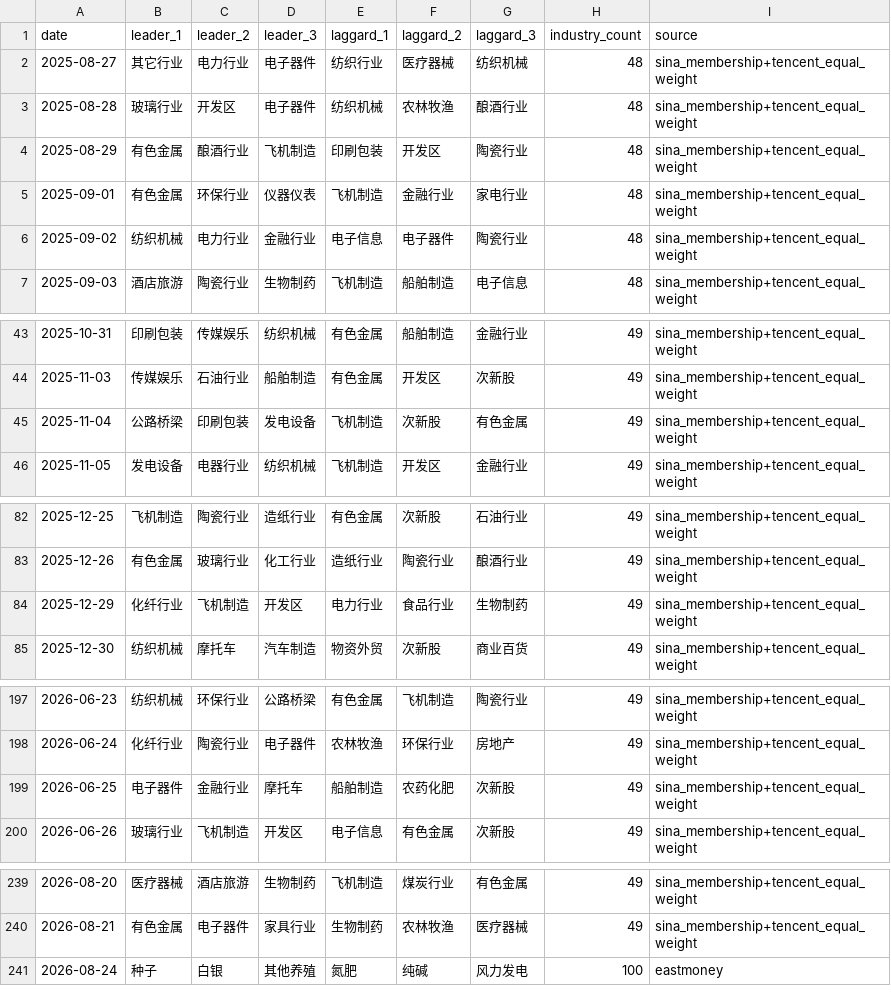
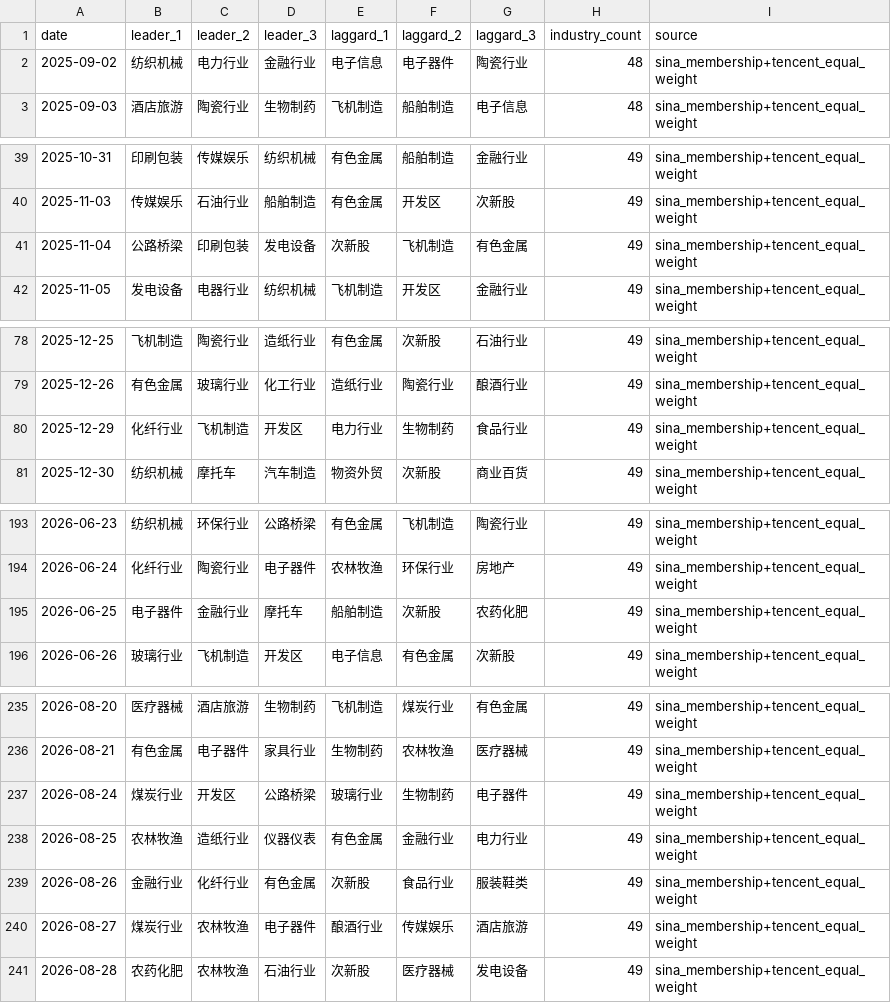
Before and after one commit to magennnb-png/a-share-market-snapshot, a CSV file: data/history/rotation_daily.csv, drawn as a sheet; only a part is shown, gaps mark what is left out; the diff covers the shown part only.

```diff
--- a/data/history/rotation_daily.csv
+++ b/data/history/rotation_daily.csv
@@ -1,6 +1,2 @@
 date,leader_1,leader_2,leader_3,laggard_1,laggard_2,laggard_3,industry_count,source
-2025-08-27,其它行业,电力行业,电子器件,纺织行业,医疗器械,纺织机械,48,sina_membership+tencent_equal_weight
-2025-08-28,玻璃行业,开发区,电子器件,纺织机械,农林牧渔,酿酒行业,48,sina_membership+tencent_equal_weight
-2025-08-29,有色金属,酿酒行业,飞机制造,印刷包装,开发区,陶瓷行业,48,sina_membership+tencent_equal_weight
-2025-09-01,有色金属,环保行业,仪器仪表,飞机制造,金融行业,家电行业,48,sina_membership+tencent_equal_weight
 2025-09-02,纺织机械,电力行业,金融行业,电子信息,电子器件,陶瓷行业,48,sina_membership+tencent_equal_weight
@@ -44,3 +40,3 @@
 2025-11-03,传媒娱乐,石油行业,船舶制造,有色金属,开发区,次新股,49,sina_membership+tencent_equal_weight
-2025-11-04,公路桥梁,印刷包装,发电设备,飞机制造,次新股,有色金属,49,sina_membership+tencent_equal_weight
+2025-11-04,公路桥梁,印刷包装,发电设备,次新股,飞机制造,有色金属,49,sina_membership+tencent_equal_weight
 2025-11-05,发电设备,电器行业,纺织机械,飞机制造,开发区,金融行业,49,sina_membership+tencent_equal_weight
@@ -83,3 +79,3 @@
 2025-12-26,有色金属,玻璃行业,化工行业,造纸行业,陶瓷行业,酿酒行业,49,sina_membership+tencent_equal_weight
-2025-12-29,化纤行业,飞机制造,开发区,电力行业,食品行业,生物制药,49,sina_membership+tencent_equal_weight
+2025-12-29,化纤行业,飞机制造,开发区,电力行业,生物制药,食品行业,49,sina_membership+tencent_equal_weight
 2025-12-30,纺织机械,摩托车,汽车制造,物资外贸,次新股,商业百货,49,sina_membership+tencent_equal_weight
@@ -198,3 +194,3 @@
 2026-06-24,化纤行业,陶瓷行业,电子器件,农林牧渔,环保行业,房地产,49,sina_membership+tencent_equal_weight
-2026-06-25,电子器件,金融行业,摩托车,船舶制造,农药化肥,次新股,49,sina_membership+tencent_equal_weight
+2026-06-25,电子器件,金融行业,摩托车,船舶制造,次新股,农药化肥,49,sina_membership+tencent_equal_weight
 2026-06-26,玻璃行业,飞机制造,开发区,电子信息,有色金属,次新股,49,sina_membership+tencent_equal_weight
@@ -240,2 +236,6 @@
 2026-08-21,有色金属,电子器件,家具行业,生物制药,农林牧渔,医疗器械,49,sina_membership+tencent_equal_weight
-2026-08-24,种子,白银,其他养殖,氮肥,纯碱,风力发电,100,eastmoney
+2026-08-24,煤炭行业,开发区,公路桥梁,玻璃行业,生物制药,电子器件,49,sina_membership+tencent_equal_weight
+2026-08-25,农林牧渔,造纸行业,仪器仪表,有色金属,金融行业,电力行业,49,sina_membership+tencent_equal_weight
+2026-08-26,金融行业,化纤行业,有色金属,次新股,食品行业,服装鞋类,49,sina_membership+tencent_equal_weight
+2026-08-27,煤炭行业,农林牧渔,电子器件,酿酒行业,传媒娱乐,酒店旅游,49,sina_membership+tencent_equal_weight
+2026-08-28,农药化肥,农林牧渔,石油行业,次新股,医疗器械,发电设备,49,sina_membership+tencent_equal_weight
```
Also changed, not shown: 35 edited cells elsewhere in this file, data/history/indices_daily.csv, data/history/market_breadth_daily.csv, 13 other files.
